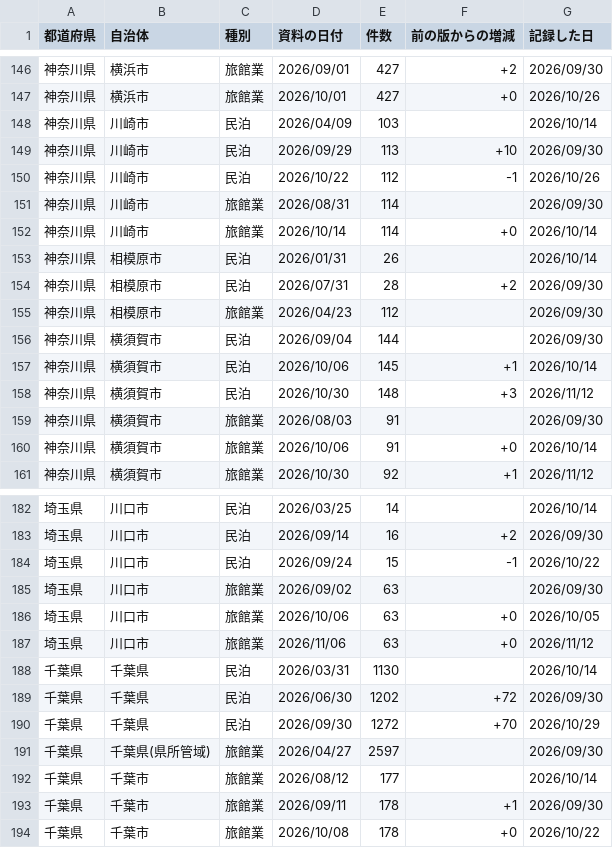
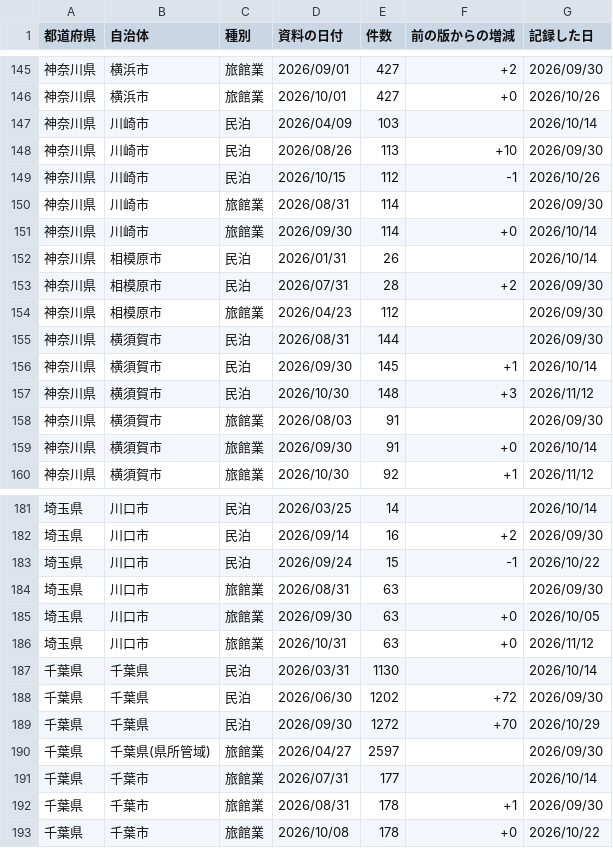
Before and after one commit to Yumaki5555/minpaku-map, a CSV file: docs/data/件数の記録.csv, drawn as a sheet; only a part is shown, gaps mark what is left out; the diff covers the shown part only.

```diff
--- a/docs/data/件数の記録.csv
+++ b/docs/data/件数の記録.csv
@@ -148,6 +147,6 @@
 神奈川県,川崎市,民泊,2026/04/09,103,,2026/10/14
-神奈川県,川崎市,民泊,2026/09/29,113,+10,2026/09/30
-神奈川県,川崎市,民泊,2026/10/22,112,-1,2026/10/26
+神奈川県,川崎市,民泊,2026/08/26,113,+10,2026/09/30
+神奈川県,川崎市,民泊,2026/10/15,112,-1,2026/10/26
 神奈川県,川崎市,旅館業,2026/08/31,114,,2026/09/30
-神奈川県,川崎市,旅館業,2026/10/14,114,+0,2026/10/14
+神奈川県,川崎市,旅館業,2026/09/30,114,+0,2026/10/14
 神奈川県,相模原市,民泊,2026/01/31,26,,2026/10/14
@@ -155,7 +154,7 @@
 神奈川県,相模原市,旅館業,2026/04/23,112,,2026/09/30
-神奈川県,横須賀市,民泊,2026/09/04,144,,2026/09/30
-神奈川県,横須賀市,民泊,2026/10/06,145,+1,2026/10/14
+神奈川県,横須賀市,民泊,2026/08/31,144,,2026/09/30
+神奈川県,横須賀市,民泊,2026/09/30,145,+1,2026/10/14
 神奈川県,横須賀市,民泊,2026/10/30,148,+3,2026/11/12
 神奈川県,横須賀市,旅館業,2026/08/03,91,,2026/09/30
-神奈川県,横須賀市,旅館業,2026/10/06,91,+0,2026/10/14
+神奈川県,横須賀市,旅館業,2026/09/30,91,+0,2026/10/14
 神奈川県,横須賀市,旅館業,2026/10/30,92,+1,2026/11/12
@@ -184,5 +183,5 @@
 埼玉県,川口市,民泊,2026/09/24,15,-1,2026/10/22
-埼玉県,川口市,旅館業,2026/09/02,63,,2026/09/30
-埼玉県,川口市,旅館業,2026/10/06,63,+0,2026/10/05
-埼玉県,川口市,旅館業,2026/11/06,63,+0,2026/11/12
+埼玉県,川口市,旅館業,2026/08/31,63,,2026/09/30
+埼玉県,川口市,旅館業,2026/09/30,63,+0,2026/10/05
+埼玉県,川口市,旅館業,2026/10/31,63,+0,2026/11/12
 千葉県,千葉県,民泊,2026/03/31,1130,,2026/10/14
@@ -191,4 +190,4 @@
 千葉県,千葉県(県所管域),旅館業,2026/04/27,2597,,2026/09/30
-千葉県,千葉市,旅館業,2026/08/12,177,,2026/10/14
-千葉県,千葉市,旅館業,2026/09/11,178,+1,2026/09/30
+千葉県,千葉市,旅館業,2026/07/31,177,,2026/10/14
+千葉県,千葉市,旅館業,2026/08/31,178,+1,2026/09/30
 千葉県,千葉市,旅館業,2026/10/08,178,+0,2026/10/22
```
Also changed, not shown: 1 added row, 2 removed rows and 51 edited cells elsewhere in this file, registry.csv, 5 other files.
